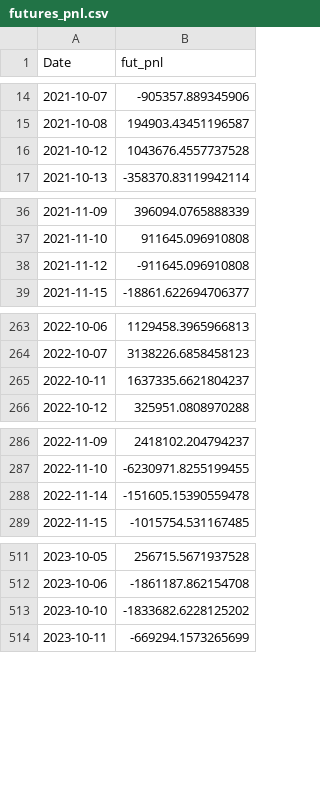
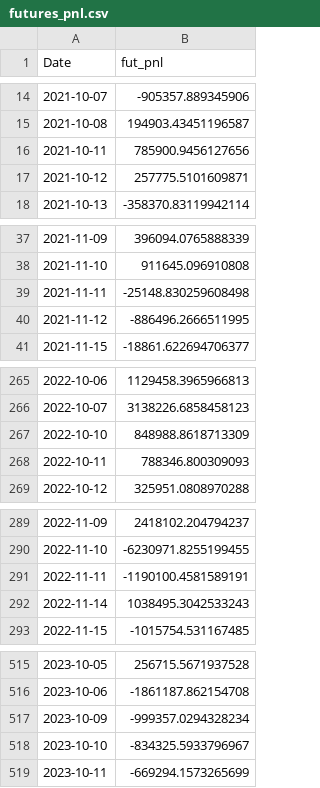
Before and after one commit to JohnnyTung123/Future-Rolling-Strategy, a CSV file: data/backtest/strats_log/futures_pnl.csv, drawn as a sheet; only a part is shown, gaps mark what is left out; the diff covers the shown part only.

```diff
--- a/data/backtest/strats_log/futures_pnl.csv
+++ b/data/backtest/strats_log/futures_pnl.csv
@@ -15,3 +15,4 @@ Date,fut_pnl
 2021-10-08,194903.43451196587
-2021-10-12,1043676.4557737528
+2021-10-11,785900.9456127656
+2021-10-12,257775.5101609871
 2021-10-13,-358370.83119942114
@@ -37,3 +38,4 @@ Date,fut_pnl
 2021-11-10,911645.096910808
-2021-11-12,-911645.096910808
+2021-11-11,-25148.830259608498
+2021-11-12,-886496.2666511995
 2021-11-15,-18861.622694706377
@@ -264,3 +266,4 @@ Date,fut_pnl
 2022-10-07,3138226.6858458123
-2022-10-11,1637335.6621804237
+2022-10-10,848988.8618713309
+2022-10-11,788346.800309093
 2022-10-12,325951.0808970288
@@ -287,3 +290,4 @@ Date,fut_pnl
 2022-11-10,-6230971.8255199455
-2022-11-14,-151605.15390559478
+2022-11-11,-1190100.4581589191
+2022-11-14,1038495.3042533243
 2022-11-15,-1015754.531167485
@@ -512,3 +516,4 @@ Date,fut_pnl
 2023-10-06,-1861187.862154708
-2023-10-10,-1833682.6228125202
+2023-10-09,-999357.0294328234
+2023-10-10,-834325.5933796967
 2023-10-11,-669294.1573265699
```
Also changed, not shown: 4 added rows and 4 edited cells elsewhere in this file, data/backtest/strats_log/combined_nav.csv, data/backtest/strats_log/rolling_spread.csv, 5 other files.
